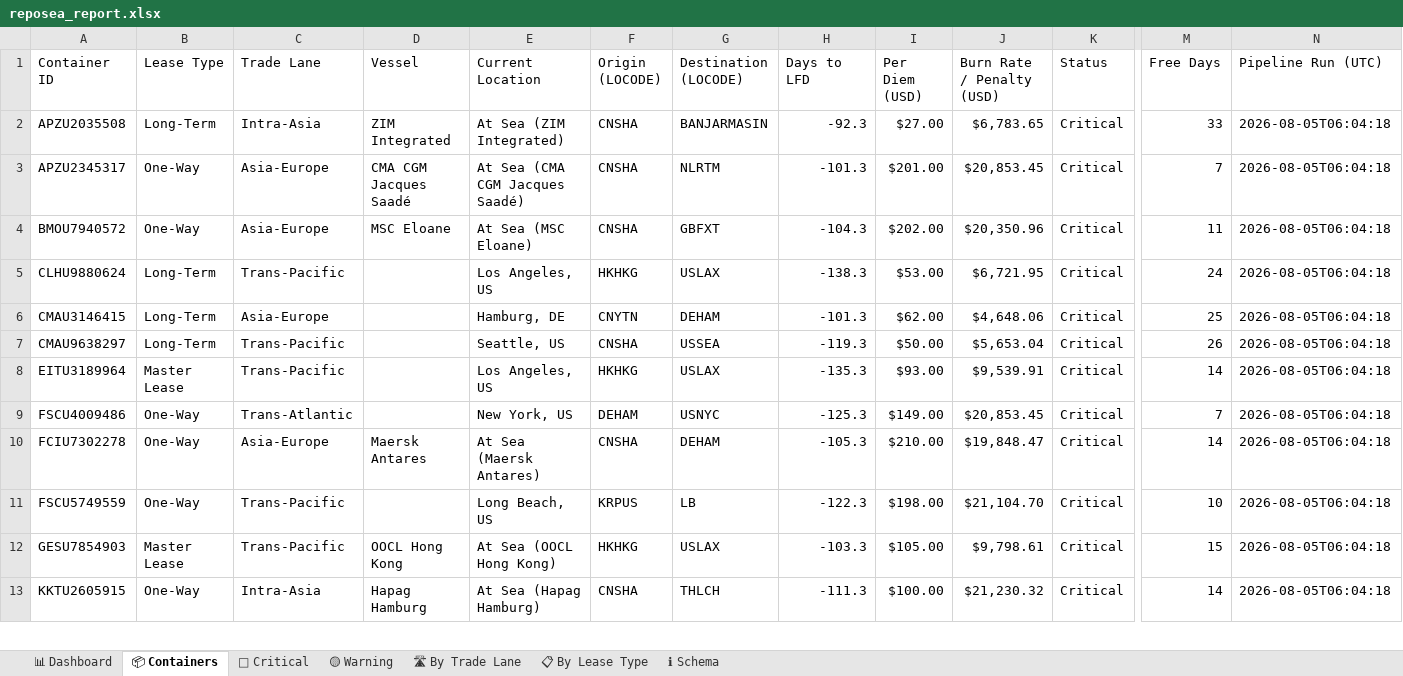
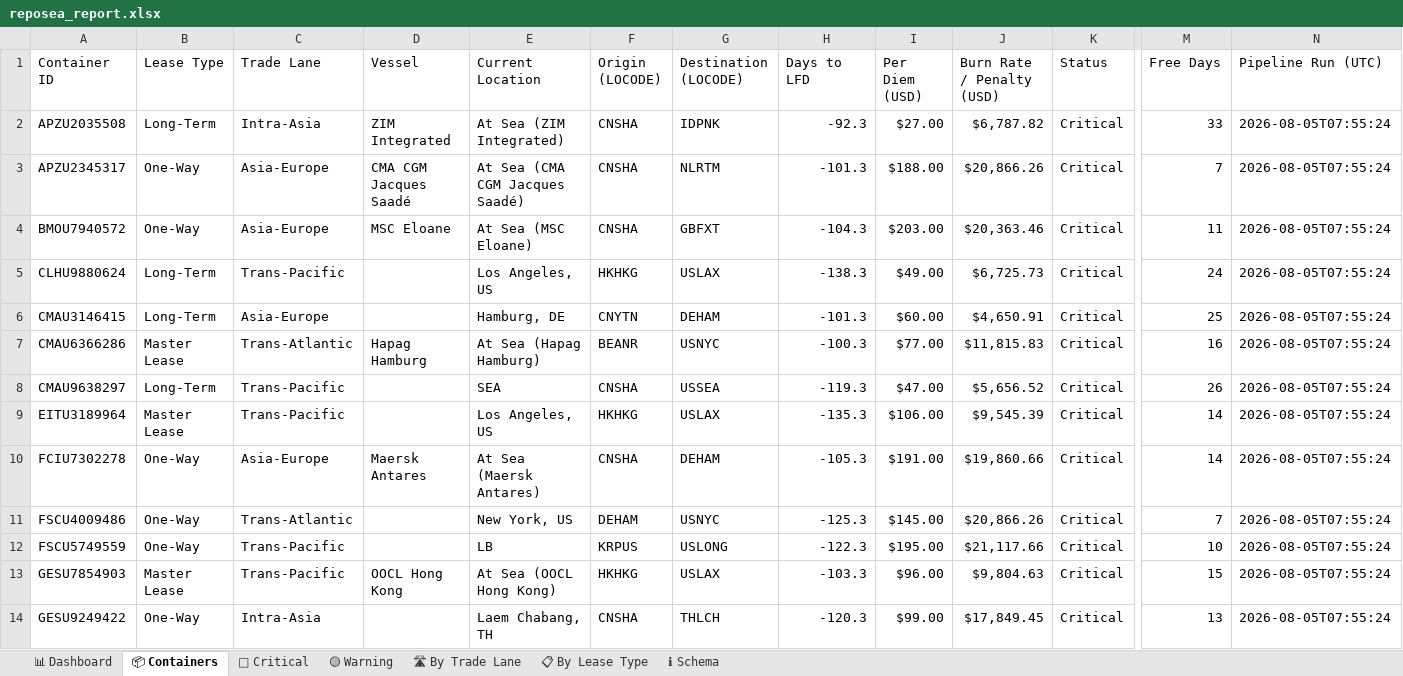
Before and after one commit to rahulmistry18/-Reposea_container_optimizer, an Excel workbook: data/exports/reposea_report.xlsx, sheet 📦 Containers, drawn as a sheet; only a part is shown, gaps mark what is left out; values as stored, in another font and other column widths than the file's, no cell formats; table styles not drawn; removed rows and columns are numbered as before the commit, all else as after; rows hold the shown columns only; the diff covers the shown part only; the diff names each change by its address in the sheet, - before the commit and + after, or states it on an @@ line.

Commit message:
chore(data): pipeline run 2026-08-04T23:55:25Z [skip ci]

```diff
--- a/data/exports/reposea_report.xlsx (sheet 📦 Containers)
+++ b/data/exports/reposea_report.xlsx (sheet 📦 Containers)
-G2 (Destination (LOCODE)): BANJARMASIN
+G2 (Destination (LOCODE)): IDPNK
-J2 (Burn Rate / Penalty (USD)): $6,783.65
+J2 (Burn Rate / Penalty (USD)): $6,787.82
-N2:N6 (Pipeline Run (UTC)): 2026-08-05T06:04:18
+N2:N6 (Pipeline Run (UTC)): 2026-08-05T07:55:24
-I3 (Per Diem (USD)): $201.00
+I3 (Per Diem (USD)): $188.00
-J3 (Burn Rate / Penalty (USD)): $20,853.45
+J3 (Burn Rate / Penalty (USD)): $20,866.26
-I4 (Per Diem (USD)): $202.00
+I4 (Per Diem (USD)): $203.00
-J4 (Burn Rate / Penalty (USD)): $20,350.96
+J4 (Burn Rate / Penalty (USD)): $20,363.46
-I5 (Per Diem (USD)): $53.00
+I5 (Per Diem (USD)): $49.00
-J5 (Burn Rate / Penalty (USD)): $6,721.95
+J5 (Burn Rate / Penalty (USD)): $6,725.73
-I6 (Per Diem (USD)): $62.00
+I6 (Per Diem (USD)): $60.00
-J6 (Burn Rate / Penalty (USD)): $4,648.06
+J6 (Burn Rate / Penalty (USD)): $4,650.91
+row 7: CMAU6366286 | Master Lease | Trans-Atlantic | Hapag Hamburg | At Sea (Hapag Hamburg) | BEANR | USNYC | -100.3 | $77.00 | $11,815.83 | Critical | 16 | 2026-08-05T07:55:24
-E8 (Current Location): Seattle, US
+E8 (Current Location): SEA
-I8 (Per Diem (USD)): $50.00
+I8 (Per Diem (USD)): $47.00
-J8 (Burn Rate / Penalty (USD)): $5,653.04
+J8 (Burn Rate / Penalty (USD)): $5,656.52
-N8:N9 (Pipeline Run (UTC)): 2026-08-05T06:04:18
+N8:N9 (Pipeline Run (UTC)): 2026-08-05T07:55:24
-I9 (Per Diem (USD)): $93.00
+I9 (Per Diem (USD)): $106.00
-J9 (Burn Rate / Penalty (USD)): $9,539.91
+J9 (Burn Rate / Penalty (USD)): $9,545.39
-row 9: FSCU4009486 | One-Way | Trans-Atlantic |  | New York, US | DEHAM | USNYC | -125.3 | $149.00 | $20,853.45 | Critical | 7 | 2026-08-05T06:04:18
-I10 (Per Diem (USD)): $210.00
+I10 (Per Diem (USD)): $191.00
-J10 (Burn Rate / Penalty (USD)): $19,848.47
+J10 (Burn Rate / Penalty (USD)): $19,860.66
-N10 (Pipeline Run (UTC)): 2026-08-05T06:04:18
+N10 (Pipeline Run (UTC)): 2026-08-05T07:55:24
+row 11: FSCU4009486 | One-Way | Trans-Atlantic |  | New York, US | DEHAM | USNYC | -125.3 | $145.00 | $20,866.26 | Critical | 7 | 2026-08-05T07:55:24
-E12 (Current Location): Long Beach, US
+E12 (Current Location): LB
-G12 (Destination (LOCODE)): LB
+G12 (Destination (LOCODE)): USLONG
-I12 (Per Diem (USD)): $198.00
+I12 (Per Diem (USD)): $195.00
-J12 (Burn Rate / Penalty (USD)): $21,104.70
+J12 (Burn Rate / Penalty (USD)): $21,117.66
-N12:N13 (Pipeline Run (UTC)): 2026-08-05T06:04:18
+N12:N13 (Pipeline Run (UTC)): 2026-08-05T07:55:24
-I13 (Per Diem (USD)): $105.00
+I13 (Per Diem (USD)): $96.00
-J13 (Burn Rate / Penalty (USD)): $9,798.61
+J13 (Burn Rate / Penalty (USD)): $9,804.63
-row 13: KKTU2605915 | One-Way | Intra-Asia | Hapag Hamburg | At Sea (Hapag Hamburg) | CNSHA | THLCH | -111.3 | $100.00 | $21,230.32 | Critical | 14 | 2026-08-05T06:04:18
+row 14: GESU9249422 | One-Way | Intra-Asia |  | Laem Chabang, TH | CNSHA | THLCH | -120.3 | $99.00 | $17,849.45 | Critical | 13 | 2026-08-05T07:55:24
```
Also changed, not shown: 7 added rows, 8 removed rows and 49 edited cells elsewhere in this sheet, sheet 🔴 Critical, sheet 🛣 By Trade Lane, sheet 📋 By Lease Type, sheet 📊 Dashboard, cell formats, 7 other files.
